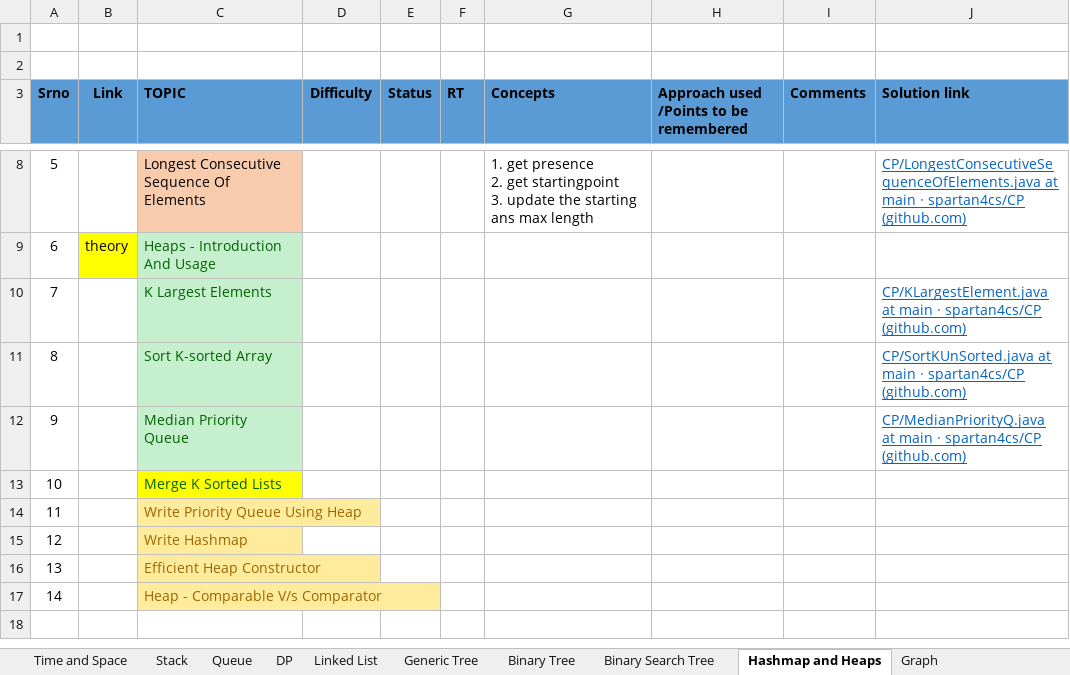
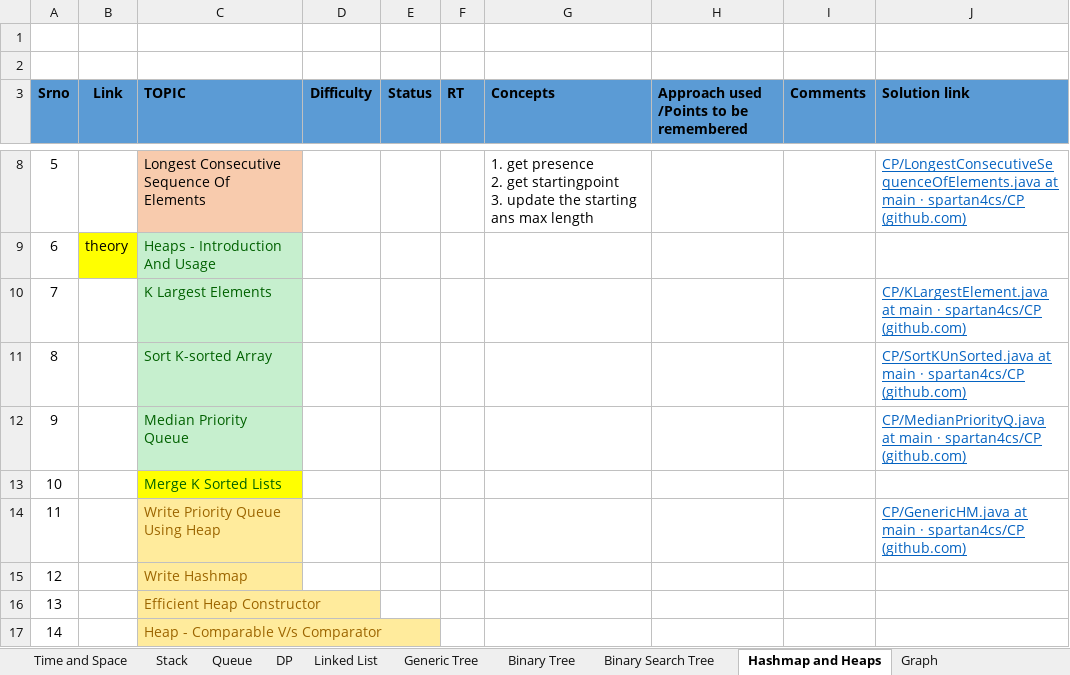
Before and after one commit to spartan4cs/CP, an Excel workbook: QuestionList_Level1.xlsx, sheet Hashmap and Heaps, drawn as a sheet; only a part is shown, gaps mark what is left out; values as stored, in another font and other column widths than the file's, no borders; the diff names each change by its address in the sheet, - before the commit and + after, or states it on an @@ line.

Commit message:
Updated code on timestamp:   13-06-2021 -  0:39:42.93

```diff
--- a/QuestionList_Level1.xlsx (sheet Hashmap and Heaps)
+++ b/QuestionList_Level1.xlsx (sheet Hashmap and Heaps)
-J14 (Solution link): (empty)
+J14 (Solution link): CP/GenericHM.java at main · spartan4cs/CP (github.com)
```
